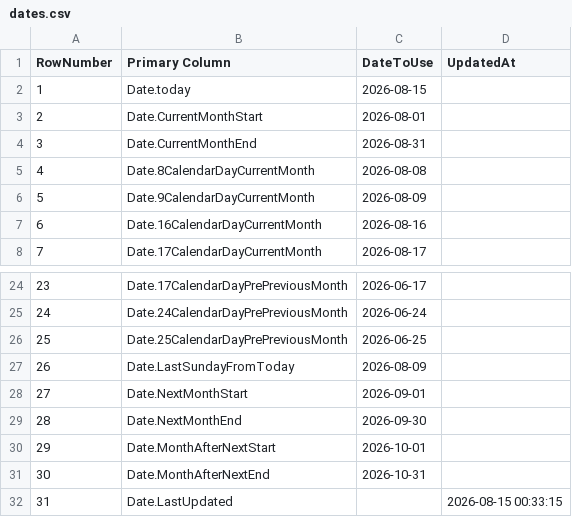
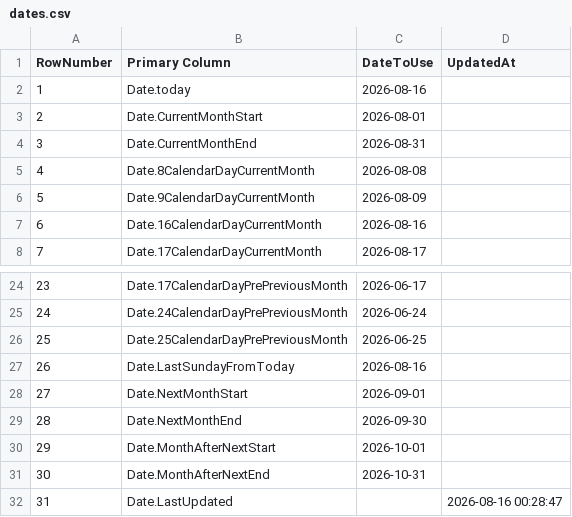
Before and after one commit to OleksandrZhavoronkov/powerbi-date-parameters, a CSV file: dates.csv, drawn as a sheet; only a part is shown, gaps mark what is left out.

```diff
--- a/dates.csv
+++ b/dates.csv
@@ -1,3 +1,3 @@
 RowNumber,Primary Column,DateToUse,UpdatedAt
-1,Date.today,2026-08-15,
+1,Date.today,2026-08-16,
 2,Date.CurrentMonthStart,2026-08-01,
@@ -26,3 +26,3 @@ RowNumber,Primary Column,DateToUse,UpdatedAt
 25,Date.25CalendarDayPrePreviousMonth,2026-06-25,
-26,Date.LastSundayFromToday,2026-08-09,
+26,Date.LastSundayFromToday,2026-08-16,
 27,Date.NextMonthStart,2026-09-01,
@@ -31,2 +31,2 @@ RowNumber,Primary Column,DateToUse,UpdatedAt
 30,Date.MonthAfterNextEnd,2026-10-31,
-31,Date.LastUpdated,,2026-08-15 00:33:15
+31,Date.LastUpdated,,2026-08-16 00:28:47
```
